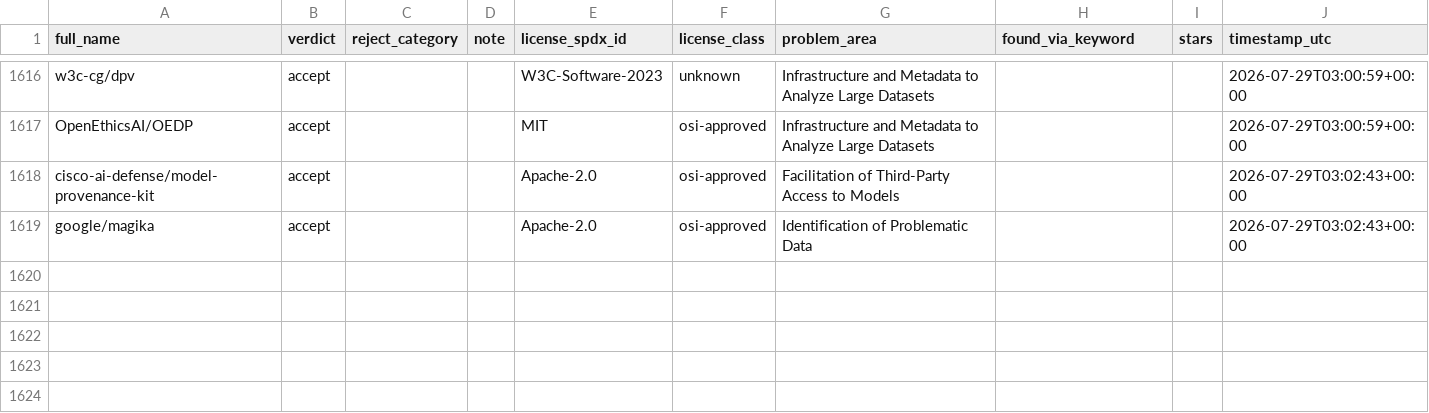
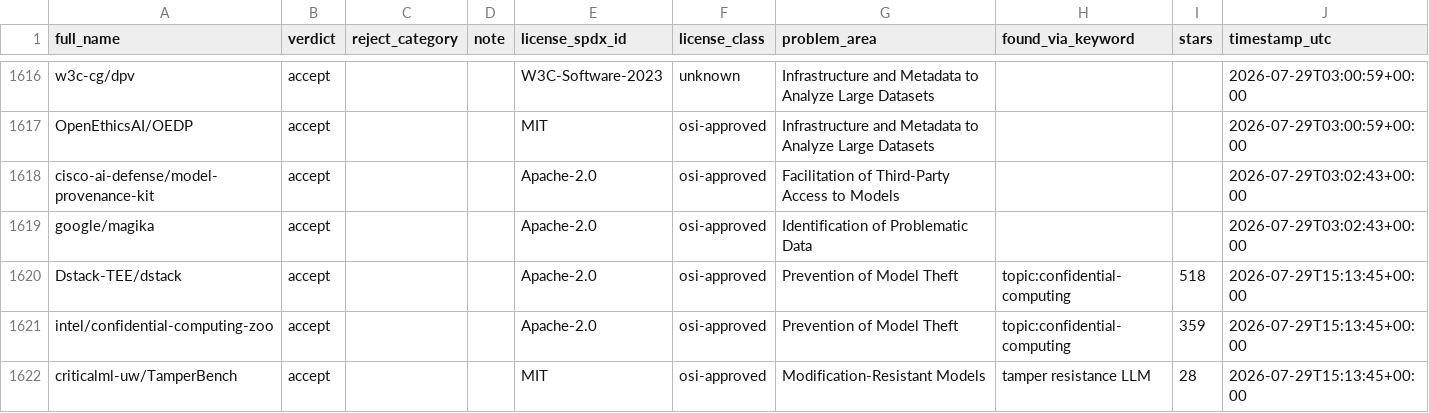
Before and after one commit to bact/opentaig, a CSV file: curation/state/seen_repos.csv, drawn as a sheet; only a part is shown, gaps mark what is left out.

```diff
--- a/curation/state/seen_repos.csv
+++ b/curation/state/seen_repos.csv
@@ -1619 +1619,4 @@ cisco-ai-defense/model-provenance-kit,accept,,,Apache-2.0,osi-approved,Facilitat
 google/magika,accept,,,Apache-2.0,osi-approved,Identification of Problematic Data,,,2026-07-29T03:02:43+00:00
+Dstack-TEE/dstack,accept,,,Apache-2.0,osi-approved,Prevention of Model Theft,topic:confidential-computing,518,2026-07-29T15:13:45+00:00
+intel/confidential-computing-zoo,accept,,,Apache-2.0,osi-approved,Prevention of Model Theft,topic:confidential-computing,359,2026-07-29T15:13:45+00:00
+criticalml-uw/TamperBench,accept,,,MIT,osi-approved,Modification-Resistant Models,tamper resistance LLM,28,2026-07-29T15:13:45+00:00
```
Also changed, not shown: curation/candidate_map_updates.csv, curation/candidate_tools.csv, 18 other files.
